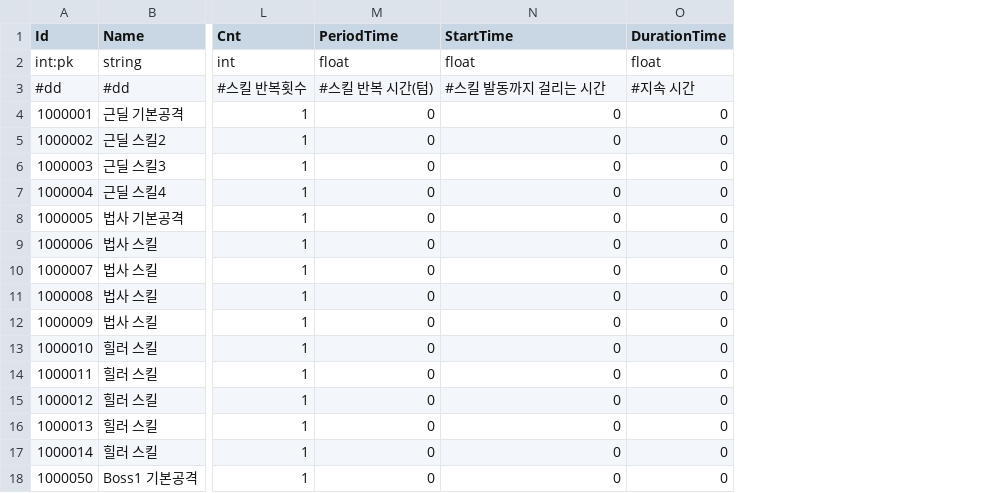
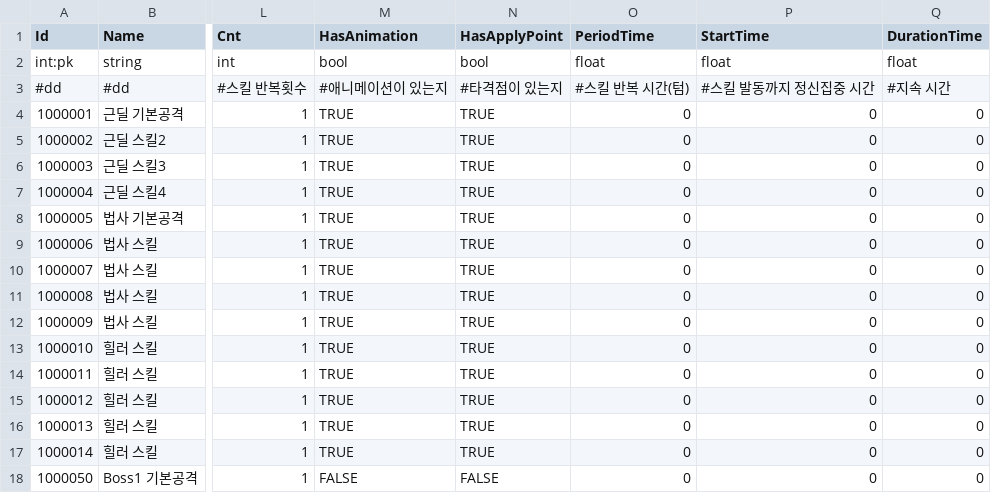
Before and after one commit to Kimseogyoung/ProjectSBR, a CSV file: SBR_Game/Assets/Data/Proto/Csv/Skill.csv, drawn as a sheet; only a part is shown, gaps mark what is left out; addresses are those after the commit; the diff names each change by its address in the sheet, - before the commit and + after, or states it on an @@ line.

```diff
--- a/SBR_Game/Assets/Data/Proto/Csv/Skill.csv
+++ b/SBR_Game/Assets/Data/Proto/Csv/Skill.csv
+column M (HasAnimation), rows 2-18: bool | #애니메이션이 있는지 | TRUE | TRUE | TRUE | TRUE | TRUE | TRUE | TRUE | TRUE | TRUE | TRUE | TRUE | TRUE | TRUE | TRUE | FALSE
+column N (HasApplyPoint), rows 2-18: bool | #타격점이 있는지 | TRUE | TRUE | TRUE | TRUE | TRUE | TRUE | TRUE | TRUE | TRUE | TRUE | TRUE | TRUE | TRUE | TRUE | FALSE
-P3 (StartTime): #스킬 발동까지 걸리는 시간
+P3 (StartTime): #스킬 발동까지 정신집중 시간
```
Also changed, not shown: SBR_Game/Assets/Data/Proto/Csv/Character.csv, 12 other files.
